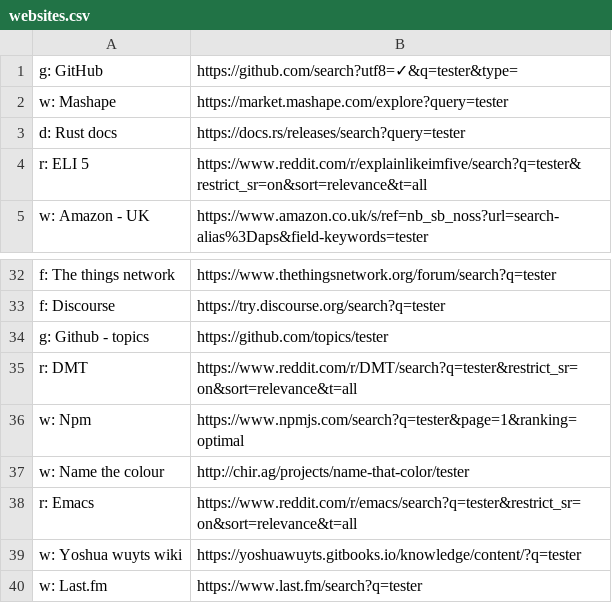
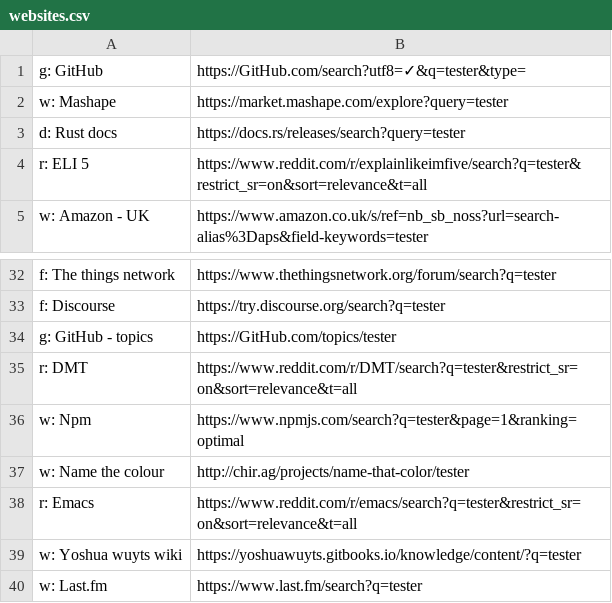
Before and after one commit to nikitavoloboev/alfred-web-searches, a CSV file: workflow/websites.csv, drawn as a sheet; only a part is shown, gaps mark what is left out; the diff covers the shown part only.

```diff
--- a/workflow/websites.csv
+++ b/workflow/websites.csv
@@ -1,2 +1,2 @@
-g: GitHub,https://github.com/search?utf8=✓&q=tester&type=
+g: GitHub,https://GitHub.com/search?utf8=✓&q=tester&type=
 w: Mashape,https://market.mashape.com/explore?query=tester
@@ -33,3 +33,3 @@ f: The things network,https://www.thethingsnetwork.org/forum/search?q=tester
 f: Discourse,https://try.discourse.org/search?q=tester
-g: Github - topics,https://github.com/topics/tester
+g: GitHub - topics,https://GitHub.com/topics/tester
 r: DMT,https://www.reddit.com/r/DMT/search?q=tester&restrict_sr=on&sort=relevance&t=all
```
Also changed, not shown: 29 edited cells elsewhere in this file, 1 other file.
